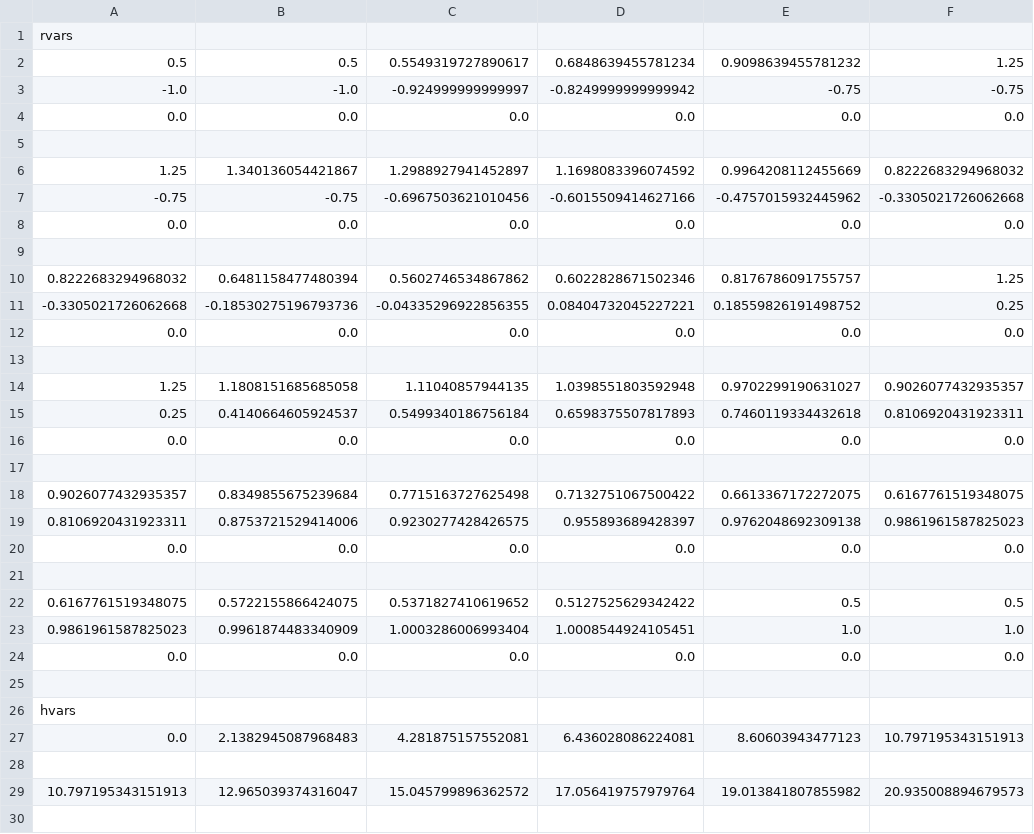
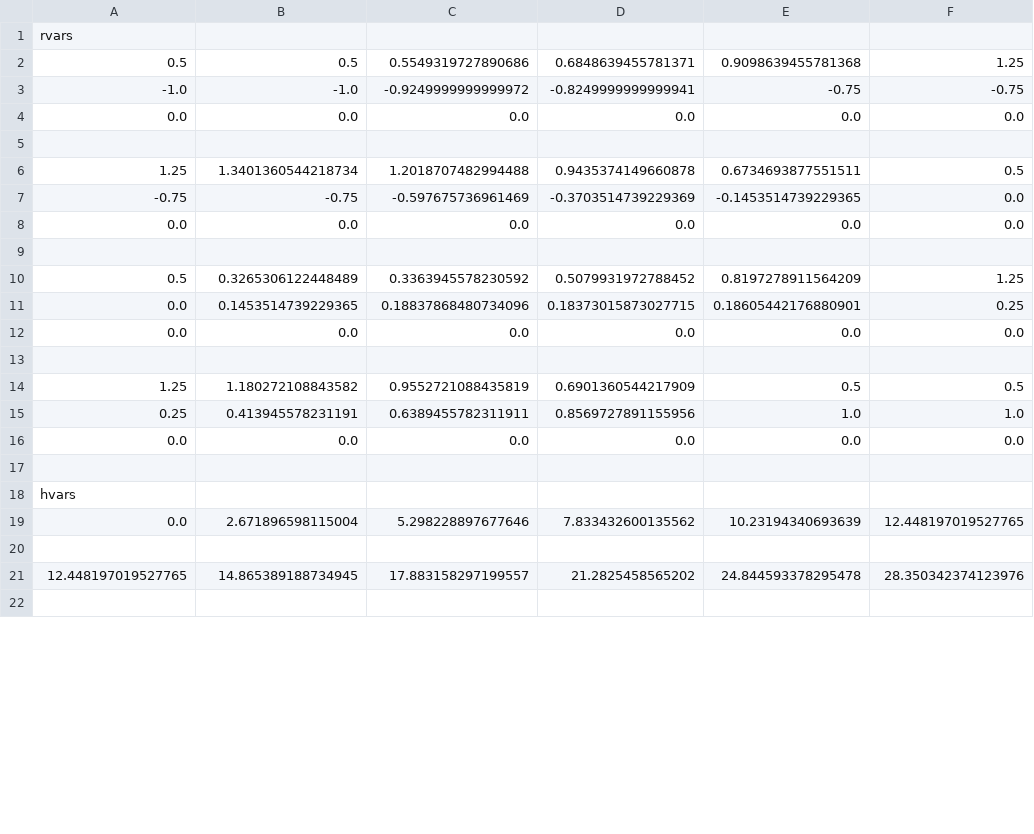
Before and after one commit to joris997/impact_stl, a CSV file: impact_stl/planner/plans/plan_pong_crackle.csv, drawn as a sheet; only a part is shown; the diff covers the shown part only.

```diff
--- a/impact_stl/planner/plans/plan_pong_crackle.csv
+++ b/impact_stl/planner/plans/plan_pong_crackle.csv
@@ -1,24 +1,16 @@
 rvars
-0.5,0.5,0.5549319727890617,0.6848639455781234,0.9098639455781232,1.25
--1.0,-1.0,-0.924999999999997,-0.8249999999999942,-0.75,-0.75
+0.5,0.5,0.5549319727890686,0.6848639455781371,0.9098639455781368,1.25
+-1.0,-1.0,-0.9249999999999972,-0.8249999999999941,-0.75,-0.75
 0.0,0.0,0.0,0.0,0.0,0.0
 
-1.25,1.340136054421867,1.2988927941452897,1.1698083396074592,0.9964208112455669,0.8222683294968032
--0.75,-0.75,-0.6967503621010456,-0.6015509414627166,-0.4757015932445962,-0.3305021726062668
+1.25,1.3401360544218734,1.2018707482994488,0.9435374149660878,0.6734693877551511,0.5
+-0.75,-0.75,-0.597675736961469,-0.3703514739229369,-0.1453514739229365,0.0
 0.0,0.0,0.0,0.0,0.0,0.0
 
-0.8222683294968032,0.6481158477480394,0.5602746534867862,0.6022828671502346,0.8176786091755757,1.25
--0.3305021726062668,-0.18530275196793736,-0.04335296922856355,0.08404732045227221,0.18559826191498752,0.25
+0.5,0.3265306122448489,0.3363945578230592,0.5079931972788452,0.8197278911564209,1.25
+0.0,0.1453514739229365,0.18837868480734096,0.18373015873027715,0.18605442176880901,0.25
 0.0,0.0,0.0,0.0,0.0,0.0
 
-1.25,1.1808151685685058,1.11040857944135,1.0398551803592948,0.9702299190631027,0.9026077432935357
-0.25,0.4140664605924537,0.5499340186756184,0.6598375507817893,0.7460119334432618,0.8106920431923311
-0.0,0.0,0.0,0.0,0.0,0.0
-
-0.9026077432935357,0.8349855675239684,0.7715163727625498,0.7132751067500422,0.6613367172272075,0.6167761519348075
-0.8106920431923311,0.8753721529414006,0.9230277428426575,0.955893689428397,0.9762048692309138,0.9861961587825023
-0.0,0.0,0.0,0.0,0.0,0.0
-
-0.6167761519348075,0.5722155866424075,0.5371827410619652,0.5127525629342422,0.5,0.5
-0.9861961587825023,0.9961874483340909,1.0003286006993404,1.0008544924105451,1.0,1.0
+1.25,1.180272108843582,0.9552721088435819,0.6901360544217909,0.5,0.5
+0.25,0.413945578231191,0.6389455782311911,0.8569727891155956,1.0,1.0
 0.0,0.0,0.0,0.0,0.0,0.0
@@ -26,5 +18,5 @@ rvars
 hvars
-0.0,2.1382945087968483,4.281875157552081,6.436028086224081,8.60603943477123,10.797195343151913
+0.0,2.671896598115004,5.298228897677646,7.833432600135562,10.23194340693639,12.448197019527765
 
-10.797195343151913,12.965039374316047,15.045799896362572,17.056419757979764,19.013841807855982,20.935008894679573
+12.448197019527765,14.865389188734945,17.883158297199557,21.2825458565202,24.844593378295478,28.350342374123976
 
```
Also changed, not shown: 1 added row, 13 removed rows and 6 edited cells elsewhere in this file, impact_stl/impact_stl/planners/plans/pingpong/SR/plan_pingpong_crackle.csv, impact_stl/impact_stl/planners/plans/pingpong/SR/plan_pingpong_pop.csv, 23 other files.
